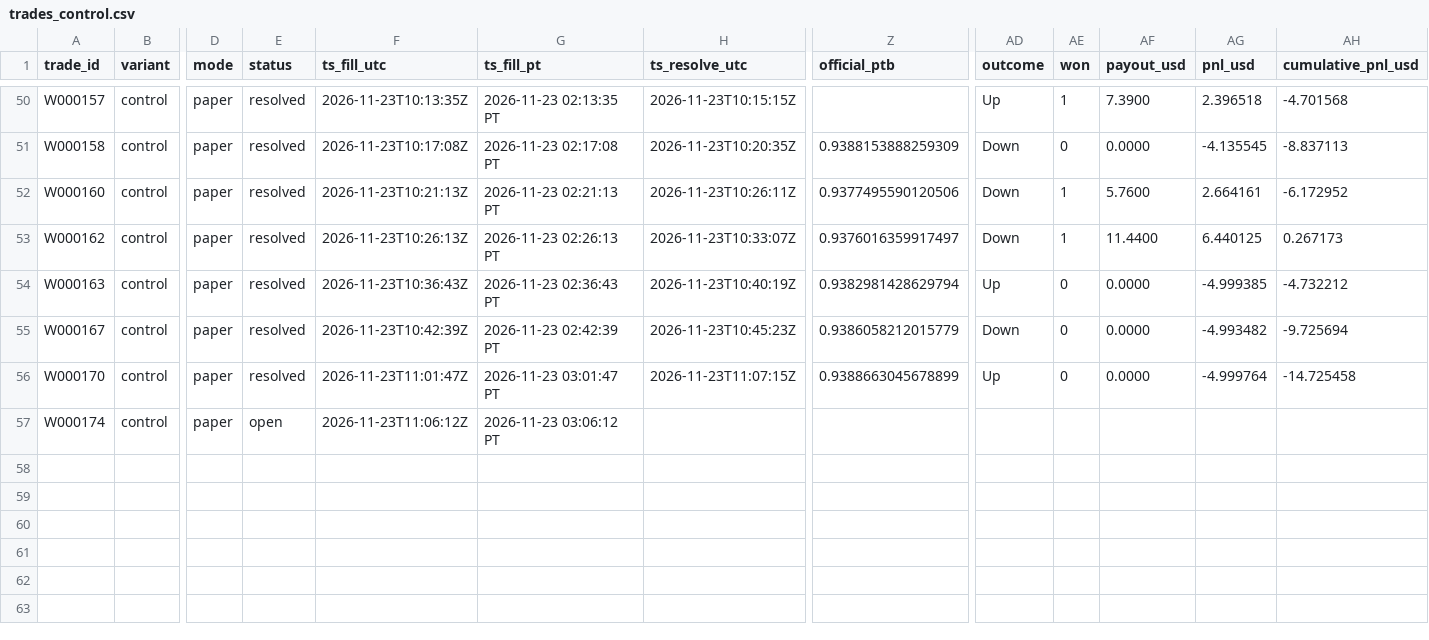
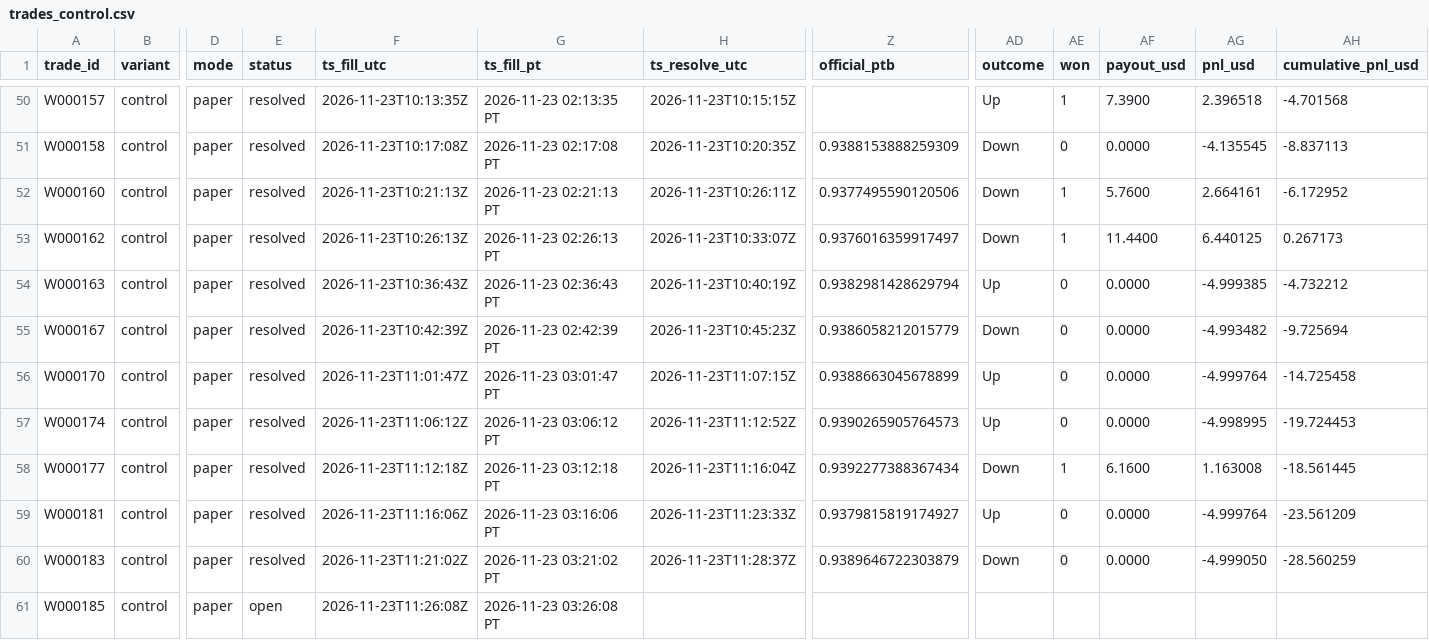
Before and after one commit to michaeldeuchar-dotcom/xrp-paper-bot, a CSV file: data/week2/trades_control.csv, drawn as a sheet; only a part is shown, gaps mark what is left out; rows hold the shown columns only; the diff names each change by its address in the sheet, - before the commit and + after, or states it on an @@ line.

```diff
--- a/data/week2/trades_control.csv
+++ b/data/week2/trades_control.csv
-E57 (status): open
+E57 (status): resolved
-H57 (ts_resolve_utc): (empty)
+H57 (ts_resolve_utc): 2026-11-23T11:12:52Z
-Z57 (official_ptb): (empty)
+Z57 (official_ptb): 0.9390265905764573
-AD57 (outcome): (empty)
+AD57 (outcome): Up
-AE57 (won): (empty)
+AE57 (won): 0
-AF57 (payout_usd): (empty)
+AF57 (payout_usd): 0.0000
-AG57 (pnl_usd): (empty)
+AG57 (pnl_usd): -4.998995
-AH57 (cumulative_pnl_usd): (empty)
+AH57 (cumulative_pnl_usd): -19.724453
+row 58: W000177 | control | paper | resolved | 2026-11-23T11:12:18Z | 2026-11-23 03:12:18 PT | 2026-11-23T11:16:04Z | 0.9392277388367434 | Down | 1 | 6.1600 | 1.163008 | -18.561445
+row 59: W000181 | control | paper | resolved | 2026-11-23T11:16:06Z | 2026-11-23 03:16:06 PT | 2026-11-23T11:23:33Z | 0.9379815819174927 | Up | 0 | 0.0000 | -4.999764 | -23.561209
+row 60: W000183 | control | paper | resolved | 2026-11-23T11:21:02Z | 2026-11-23 03:21:02 PT | 2026-11-23T11:28:37Z | 0.9389646722303879 | Down | 0 | 0.0000 | -4.999050 | -28.560259
+row 61: W000185 | control | paper | open | 2026-11-23T11:26:08Z | 2026-11-23 03:26:08 PT
```
Also changed, not shown: data/week2/auto_pick_switches.csv, data/week2/trades_auto_pick.csv, 8 other files.
